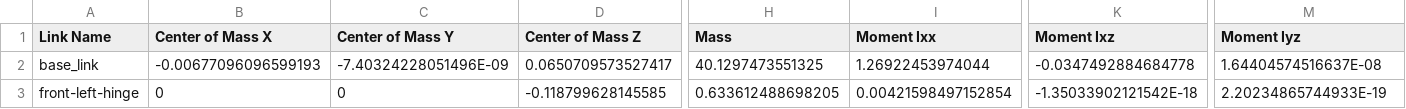
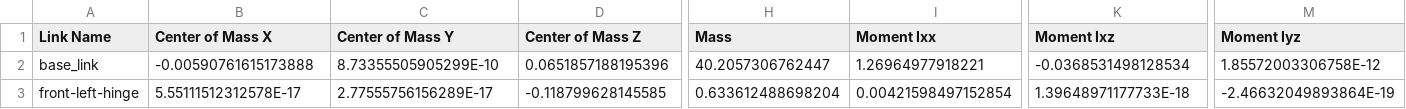
Before and after one commit to mayankysharma/Cyber-Shopper, a CSV file: car_robot/urdf/car_robot.csv, drawn as a sheet; only a part is shown, gaps mark what is left out; the diff covers the shown part only; the diff names each change by its address in the sheet, - before the commit and + after, or states it on an @@ line.

```diff
--- a/car_robot/urdf/car_robot.csv
+++ b/car_robot/urdf/car_robot.csv
-B2 (Center of Mass X): -0.00677096096599193
+B2 (Center of Mass X): -0.00590761615173888
-C2 (Center of Mass Y): -7.40324228051496E-09
+C2 (Center of Mass Y): 8.73355505905299E-10
-D2 (Center of Mass Z): 0.0650709573527417
+D2 (Center of Mass Z): 0.0651857188195396
-H2 (Mass): 40.1297473551325
+H2 (Mass): 40.2057306762447
-I2 (Moment Ixx): 1.26922453974044
+I2 (Moment Ixx): 1.26964977918221
-K2 (Moment Ixz): -0.0347492884684778
+K2 (Moment Ixz): -0.0368531498128534
-M2 (Moment Iyz): 1.64404574516637E-08
+M2 (Moment Iyz): 1.85572003306758E-12
-B3 (Center of Mass X): 0
+B3 (Center of Mass X): 5.55111512312578E-17
-C3 (Center of Mass Y): 0
+C3 (Center of Mass Y): 2.77555756156289E-17
-H3 (Mass): 0.633612488698205
+H3 (Mass): 0.633612488698204
-K3 (Moment Ixz): -1.35033902121542E-18
+K3 (Moment Ixz): 1.39648971177733E-18
-M3 (Moment Iyz): 2.20234865744933E-19
+M3 (Moment Iyz): -2.46632049893864E-19
```
Also changed, not shown: 1 added row, 1 removed row and 75 edited cells elsewhere in this file, 13 other files.
